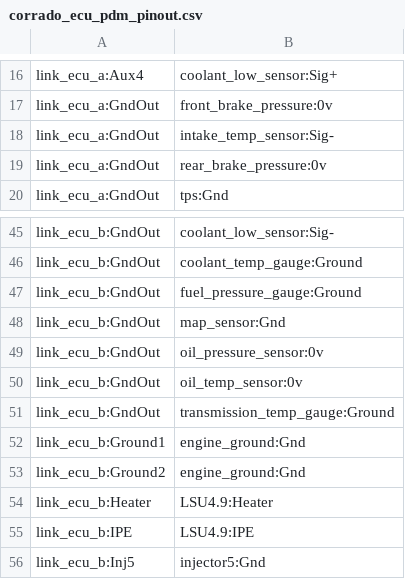
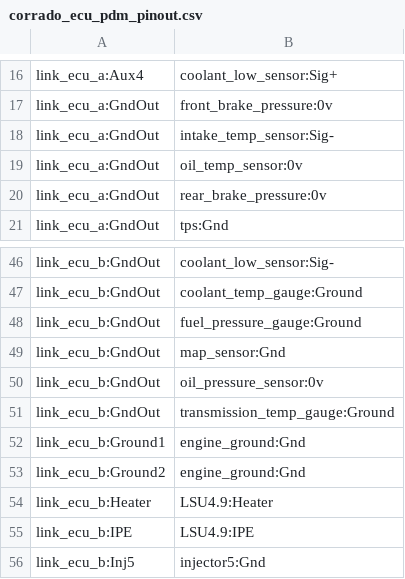
Before and after one commit to djhedges/corrado_wiring, a CSV file: corrado_ecu_pdm_pinout.csv, drawn as a sheet; only a part is shown, gaps mark what is left out.

```diff
--- a/corrado_ecu_pdm_pinout.csv
+++ b/corrado_ecu_pdm_pinout.csv
@@ -18,2 +18,3 @@ link_ecu_a:GndOut,front_brake_pressure:0v
 link_ecu_a:GndOut,intake_temp_sensor:Sig-
+link_ecu_a:GndOut,oil_temp_sensor:0v
 link_ecu_a:GndOut,rear_brake_pressure:0v
@@ -49,3 +50,2 @@ link_ecu_b:GndOut,map_sensor:Gnd
 link_ecu_b:GndOut,oil_pressure_sensor:0v
-link_ecu_b:GndOut,oil_temp_sensor:0v
 link_ecu_b:GndOut,transmission_temp_gauge:Ground
```
Also changed, not shown: 13 other files.
